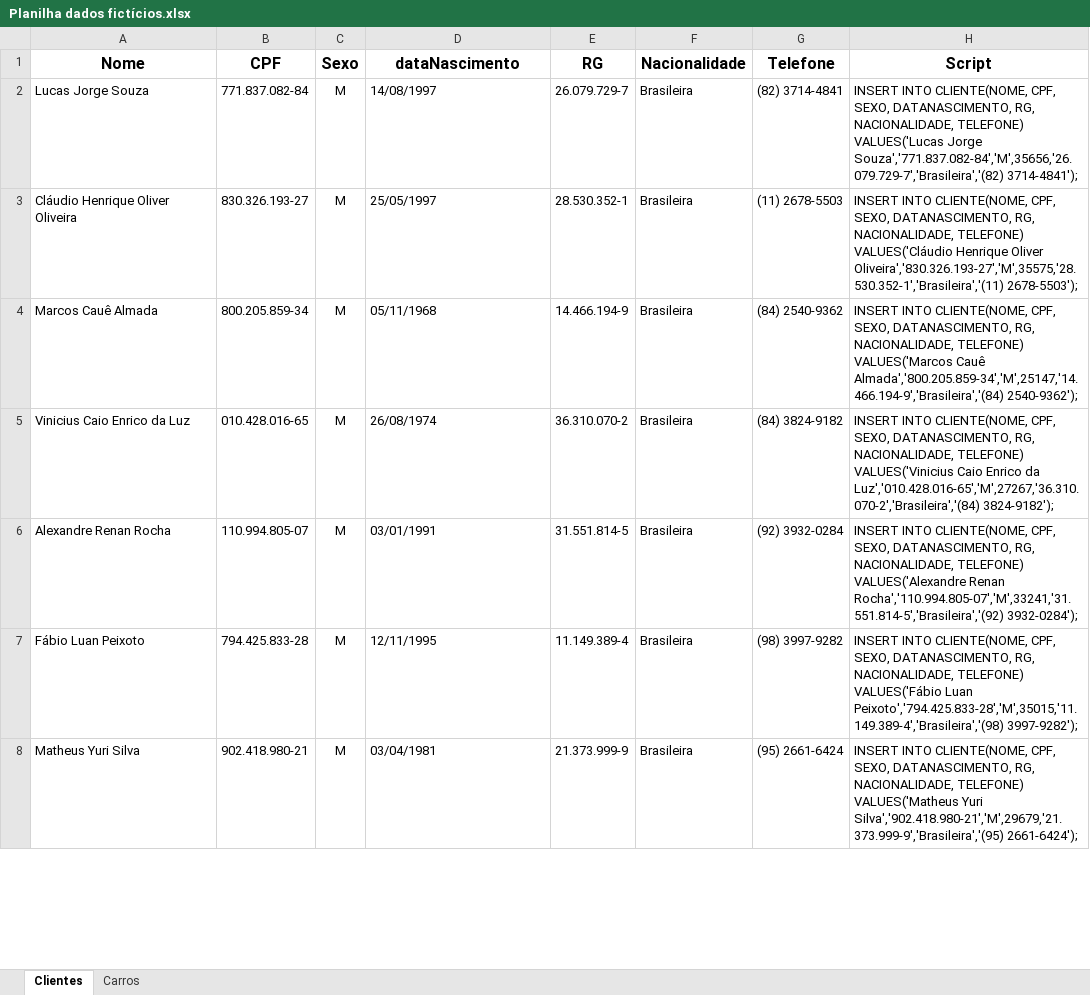
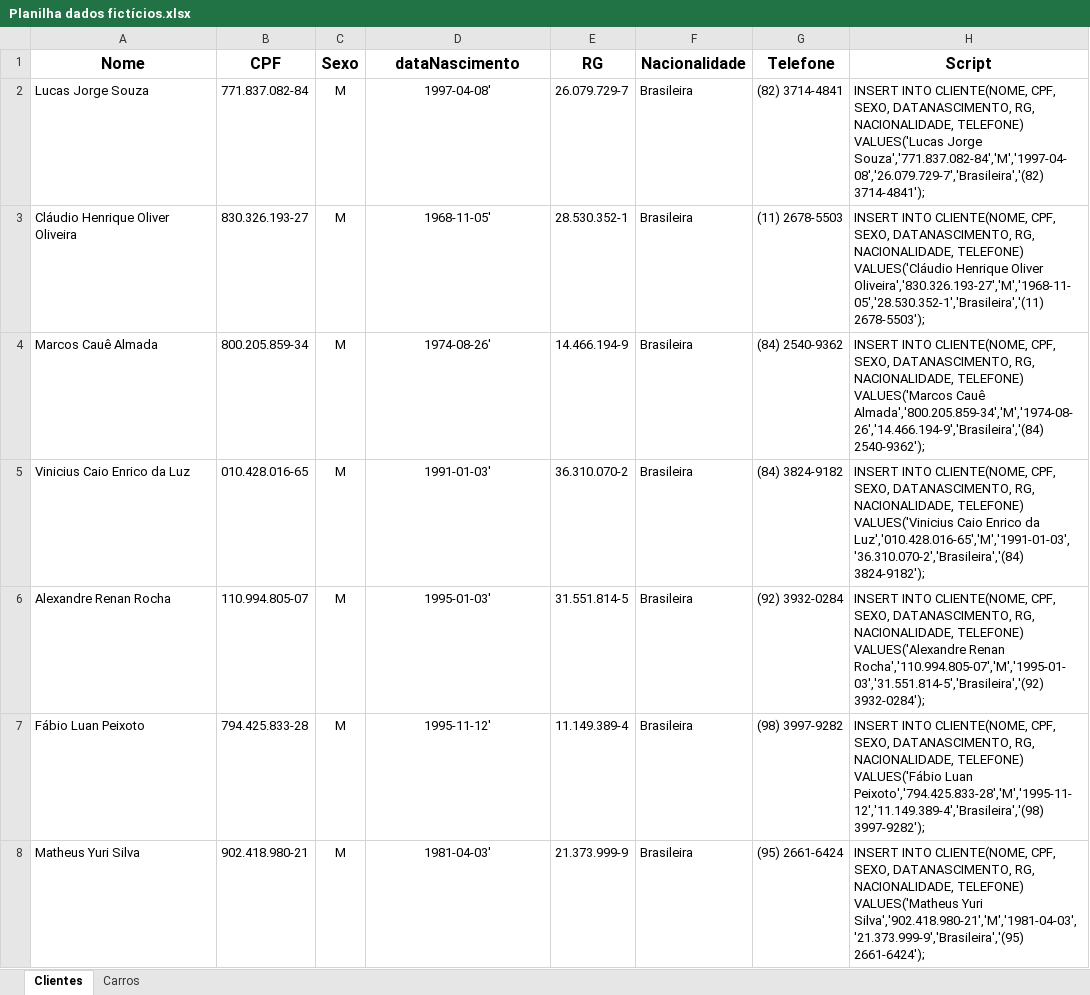
Before and after one commit to kayo08/IApl-2019-1-LocV, an Excel workbook: AS01/Sistema/Planilha dados fictícios.xlsx, sheet Clientes, drawn as a sheet; only a part is shown; values as stored, in another font and other column widths than the file's, no borders; charts and pictures not drawn; the diff covers the shown part only; the diff names each change by its address in the sheet, - before the commit and + after, or states it on an @@ line.

Commit message:
Atualizações script e planilha

```diff
--- a/AS01/Sistema/Planilha dados fictícios.xlsx (sheet Clientes)
+++ b/AS01/Sistema/Planilha dados fictícios.xlsx (sheet Clientes)
-D2 (dataNascimento): 14/08/1997
+D2 (dataNascimento): 1997-04-08'
-D2:D8 alignment: left
+D2:D8 alignment: center
-H2 (Script): …VALUES('Lucas Jorge Souza','771.837.082-84','M',35656,'26.079.729-7','Brasileira','(82) 3714-4841');
+H2 (Script): …VALUES('Lucas Jorge Souza','771.837.082-84','M','1997-04-08','26.079.729-7','Brasileira','(82) 3714-4841');
-D3 (dataNascimento): 25/05/1997
+D3 (dataNascimento): 1968-11-05'
-H3 (Script): …Henrique Oliver Oliveira','830.326.193-27','M',35575,'28.530.352-1','Brasileira','(11) 2678-5503');
+H3 (Script): …Henrique Oliver Oliveira','830.326.193-27','M','1968-11-05','28.530.352-1','Brasileira','(11) 2678-5503');
-D4 (dataNascimento): 05/11/1968
+D4 (dataNascimento): 1974-08-26'
-H4 (Script): …VALUES('Marcos Cauê Almada','800.205.859-34','M',25147,'14.466.194-9','Brasileira','(84) 2540-9362');
+H4 (Script): …VALUES('Marcos Cauê Almada','800.205.859-34','M','1974-08-26','14.466.194-9','Brasileira','(84) 2540-9362');
-D5 (dataNascimento): 26/08/1974
+D5 (dataNascimento): 1991-01-03'
-H5 (Script): …Enrico da Luz','010.428.016-65','M',27267,'36.310.070-2','Brasileira','(84) 3824-9182');
+H5 (Script): …Enrico da Luz','010.428.016-65','M','1991-01-03','36.310.070-2','Brasileira','(84) 3824-9182');
-D6 (dataNascimento): 03/01/1991
+D6 (dataNascimento): 1995-01-03'
-H6 (Script): …VALUES('Alexandre Renan Rocha','110.994.805-07','M',33241,'31.551.814-5','Brasileira','(92) 3932-0284');
+H6 (Script): …VALUES('Alexandre Renan Rocha','110.994.805-07','M','1995-01-03','31.551.814-5','Brasileira','(92) 3932-0284');
-D7 (dataNascimento): 12/11/1995
+D7 (dataNascimento): 1995-11-12'
-H7 (Script): …VALUES('Fábio Luan Peixoto','794.425.833-28','M',35015,'11.149.389-4','Brasileira','(98) 3997-9282');
+H7 (Script): …VALUES('Fábio Luan Peixoto','794.425.833-28','M','1995-11-12','11.149.389-4','Brasileira','(98) 3997-9282');
-D8 (dataNascimento): 03/04/1981
+D8 (dataNascimento): 1981-04-03'
-H8 (Script): …VALUES('Matheus Yuri Silva','902.418.980-21','M',29679,'21.373.999-9','Brasileira','(95) 2661-6424');
+H8 (Script): …VALUES('Matheus Yuri Silva','902.418.980-21','M','1981-04-03','21.373.999-9','Brasileira','(95) 2661-6424');
```
Also changed, not shown: 14 edited cells and cell formats elsewhere in this sheet, 1 other file.
